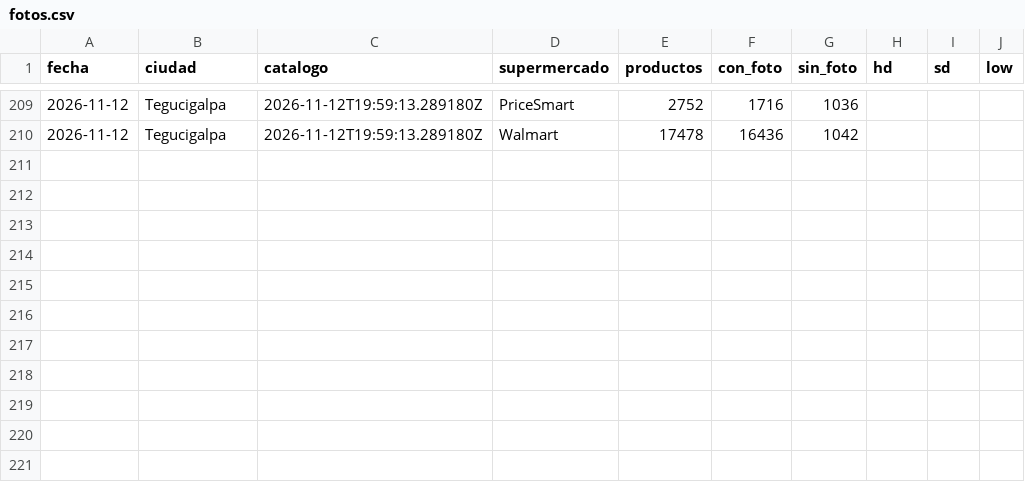
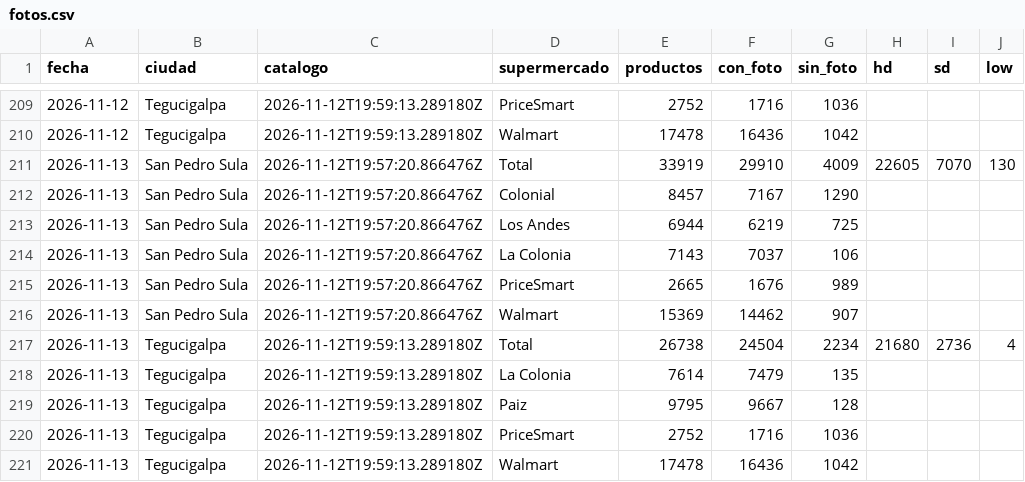
Before and after one commit to jchernandez-portfolio/precios-supermercados-sps, a CSV file: fotos.csv, drawn as a sheet; only a part is shown, gaps mark what is left out.

```diff
--- a/fotos.csv
+++ b/fotos.csv
@@ -210 +210,12 @@ fecha,ciudad,catalogo,supermercado,productos,con_foto,sin_foto,hd,sd,low
 2026-11-12,Tegucigalpa,2026-11-12T19:59:13.289180Z,Walmart,17478,16436,1042,,,
+2026-11-13,San Pedro Sula,2026-11-12T19:57:20.866476Z,Total,33919,29910,4009,22605,7070,130
+2026-11-13,San Pedro Sula,2026-11-12T19:57:20.866476Z,Colonial,8457,7167,1290,,,
+2026-11-13,San Pedro Sula,2026-11-12T19:57:20.866476Z,Los Andes,6944,6219,725,,,
+2026-11-13,San Pedro Sula,2026-11-12T19:57:20.866476Z,La Colonia,7143,7037,106,,,
+2026-11-13,San Pedro Sula,2026-11-12T19:57:20.866476Z,PriceSmart,2665,1676,989,,,
+2026-11-13,San Pedro Sula,2026-11-12T19:57:20.866476Z,Walmart,15369,14462,907,,,
+2026-11-13,Tegucigalpa,2026-11-12T19:59:13.289180Z,Total,26738,24504,2234,21680,2736,4
+2026-11-13,Tegucigalpa,2026-11-12T19:59:13.289180Z,La Colonia,7614,7479,135,,,
+2026-11-13,Tegucigalpa,2026-11-12T19:59:13.289180Z,Paiz,9795,9667,128,,,
+2026-11-13,Tegucigalpa,2026-11-12T19:59:13.289180Z,PriceSmart,2752,1716,1036,,,
+2026-11-13,Tegucigalpa,2026-11-12T19:59:13.289180Z,Walmart,17478,16436,1042,,,
```
Also changed, not shown: frescura.csv, historial.csv, 1 other file.
